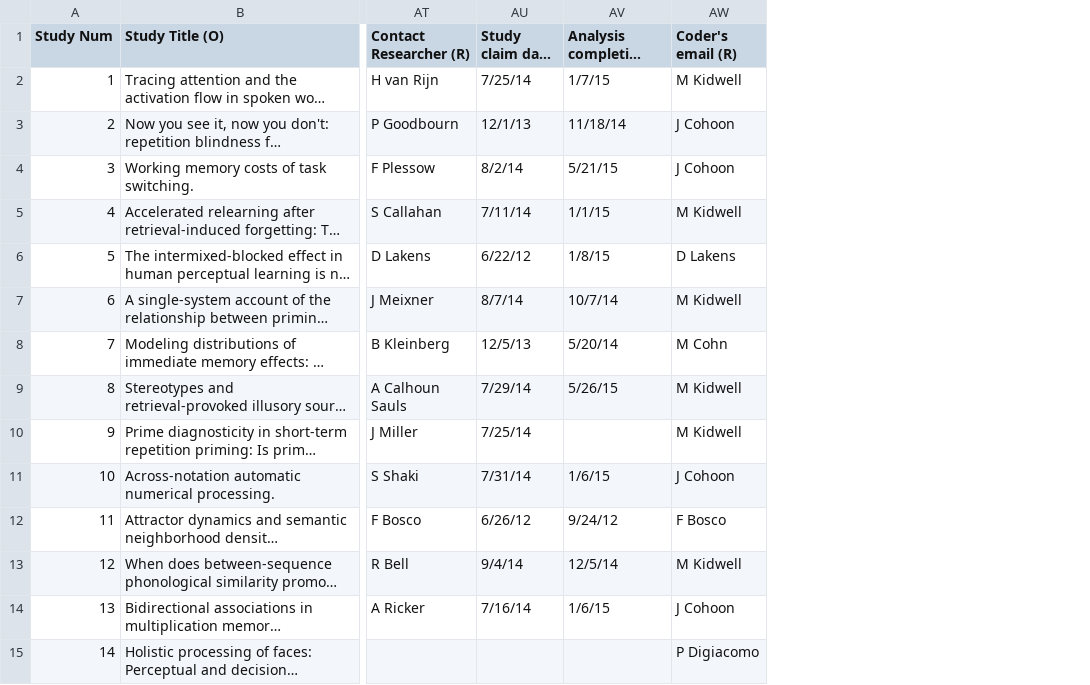
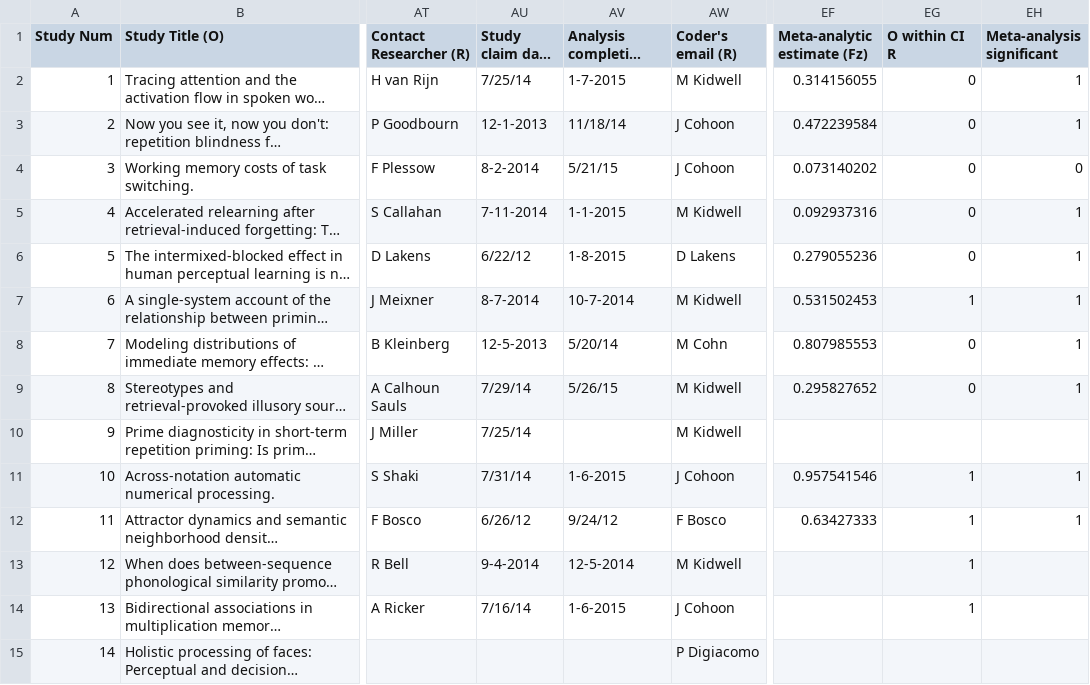
Before and after one commit to jtleek/replication_paper, a CSV file: data/rpp_data.csv, drawn as a sheet; only a part is shown, gaps mark what is left out; long unchanged cells end in …; the diff covers the shown part only; the diff names each change by its address in the sheet, - before the commit and + after, or states it on an @@ line.

```diff
--- a/data/rpp_data.csv
+++ b/data/rpp_data.csv
+column EF (Meta-analytic estimate (Fz)), rows 2-12: 0.314156055 | 0.472239584 | 0.073140202 | 0.092937316 | 0.279055236 | 0.531502453 | 0.807985553 | 0.295827652 |  | 0.957541546 | 0.63427333
+column EG (O within CI R), rows 2-14: 0 | 0 | 0 | 0 | 0 | 1 | 0 | 0 |  | 1 | 1 | 1 | 1
+column EH (Meta-analysis significant), rows 2-12: 1 | 1 | 0 | 1 | 1 | 1 | 1 | 1 |  | 1 | 1
-AV2 (Analysis completion date (R)): 1/7/15
+AV2 (Analysis completion date (R)): 1-7-2015
-AU3 (Study claim date (R)): 12/1/13
+AU3 (Study claim date (R)): 12-1-2013
-AU4 (Study claim date (R)): 8/2/14
+AU4 (Study claim date (R)): 8-2-2014
-AU5 (Study claim date (R)): 7/11/14
+AU5 (Study claim date (R)): 7-11-2014
-AV5 (Analysis completion date (R)): 1/1/15
+AV5 (Analysis completion date (R)): 1-1-2015
-AV6 (Analysis completion date (R)): 1/8/15
+AV6 (Analysis completion date (R)): 1-8-2015
-AU7 (Study claim date (R)): 8/7/14
+AU7 (Study claim date (R)): 8-7-2014
-AV7 (Analysis completion date (R)): 10/7/14
+AV7 (Analysis completion date (R)): 10-7-2014
-AU8 (Study claim date (R)): 12/5/13
+AU8 (Study claim date (R)): 12-5-2013
-AV11 (Analysis completion date (R)): 1/6/15
+AV11 (Analysis completion date (R)): 1-6-2015
-AU13 (Study claim date (R)): 9/4/14
+AU13 (Study claim date (R)): 9-4-2014
-AV13 (Analysis completion date (R)): 12/5/14
+AV13 (Analysis completion date (R)): 12-5-2014
-AV14 (Analysis completion date (R)): 1/6/15
+AV14 (Analysis completion date (R)): 1-6-2015
```
Also changed, not shown: 107 edited cells elsewhere in this file, data/rpp_data_codebook.csv, 8 other files.
